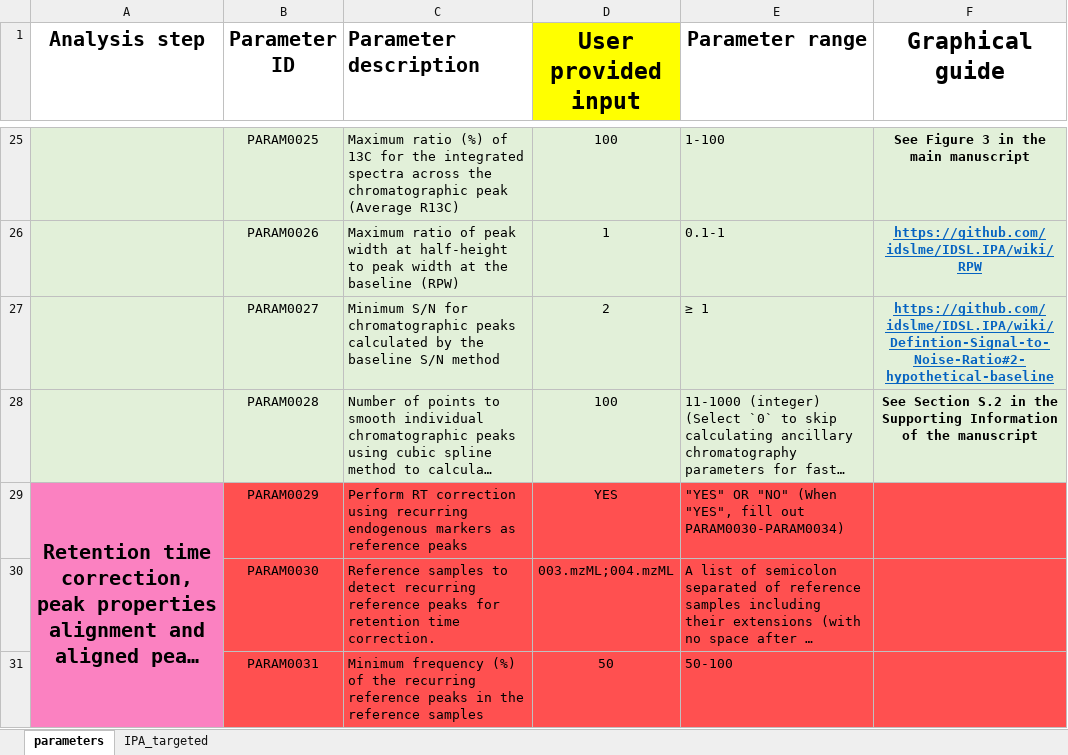
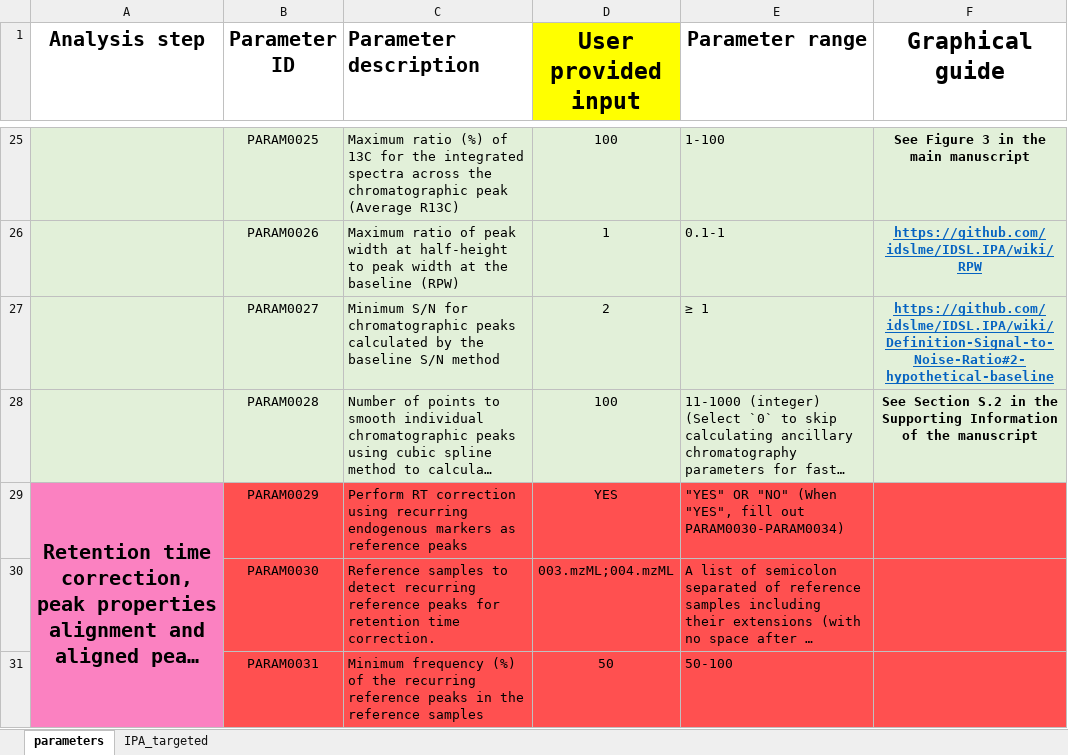
Before and after one commit to idslme/IDSL.IPA, an Excel workbook: IPA_parameters.xlsx, sheet parameters, drawn as a sheet; only a part is shown, gaps mark what is left out; long unchanged cells end in …; values as stored, in another font and other column widths than the file's, no borders; the diff names each change by its address in the sheet, - before the commit and + after, or states it on an @@ line.

```diff
--- a/IPA_parameters.xlsx (sheet parameters)
+++ b/IPA_parameters.xlsx (sheet parameters)
-F27 (Graphical guide): https://github.com/idslme/IDSL.IPA/wiki/Defintion-Signal-to-Noise-Ratio#2-hypothetical-baseline
+F27 (Graphical guide): https://github.com/idslme/IDSL.IPA/wiki/Definition-Signal-to-Noise-Ratio#2-hypothetical-baseline
```
Also changed, not shown: 2 other files.
